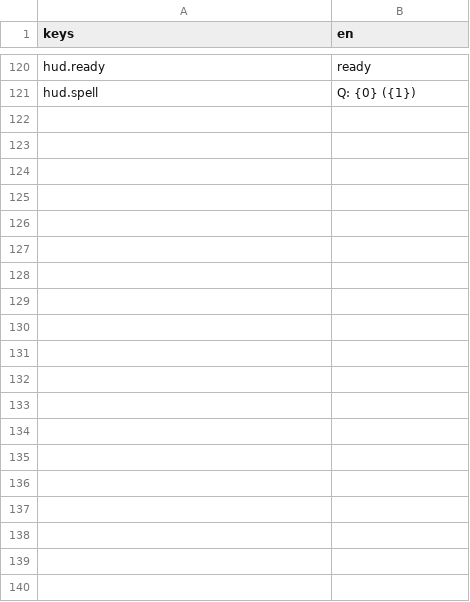
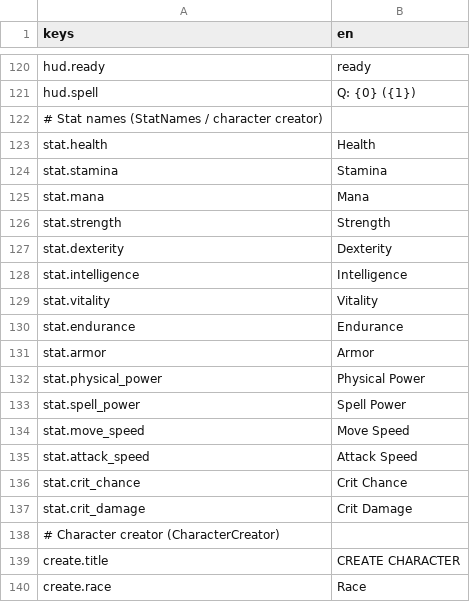
Before and after one commit to TharrosDev/EmberVale, a CSV file: data/locale/strings.csv, drawn as a sheet; only a part is shown, gaps mark what is left out; the diff covers the shown part only; the diff names each change by its address in the sheet, - before the commit and + after, or states it on an @@ line.

```diff
--- a/data/locale/strings.csv
+++ b/data/locale/strings.csv
+row 122: # Stat names (StatNames / character creator)
+row 123: stat.health | Health
+row 124: stat.stamina | Stamina
+row 125: stat.mana | Mana
+row 126: stat.strength | Strength
+row 127: stat.dexterity | Dexterity
+row 128: stat.intelligence | Intelligence
+row 129: stat.vitality | Vitality
+row 130: stat.endurance | Endurance
+row 131: stat.armor | Armor
+row 132: stat.physical_power | Physical Power
+row 133: stat.spell_power | Spell Power
+row 134: stat.move_speed | Move Speed
+row 135: stat.attack_speed | Attack Speed
+row 136: stat.crit_chance | Crit Chance
+row 137: stat.crit_damage | Crit Damage
+row 138: # Character creator (CharacterCreator)
+row 139: create.title | CREATE CHARACTER
+row 140: create.race | Race
```
Also changed, not shown: 9 added rows elsewhere in this file, 8 other files.
